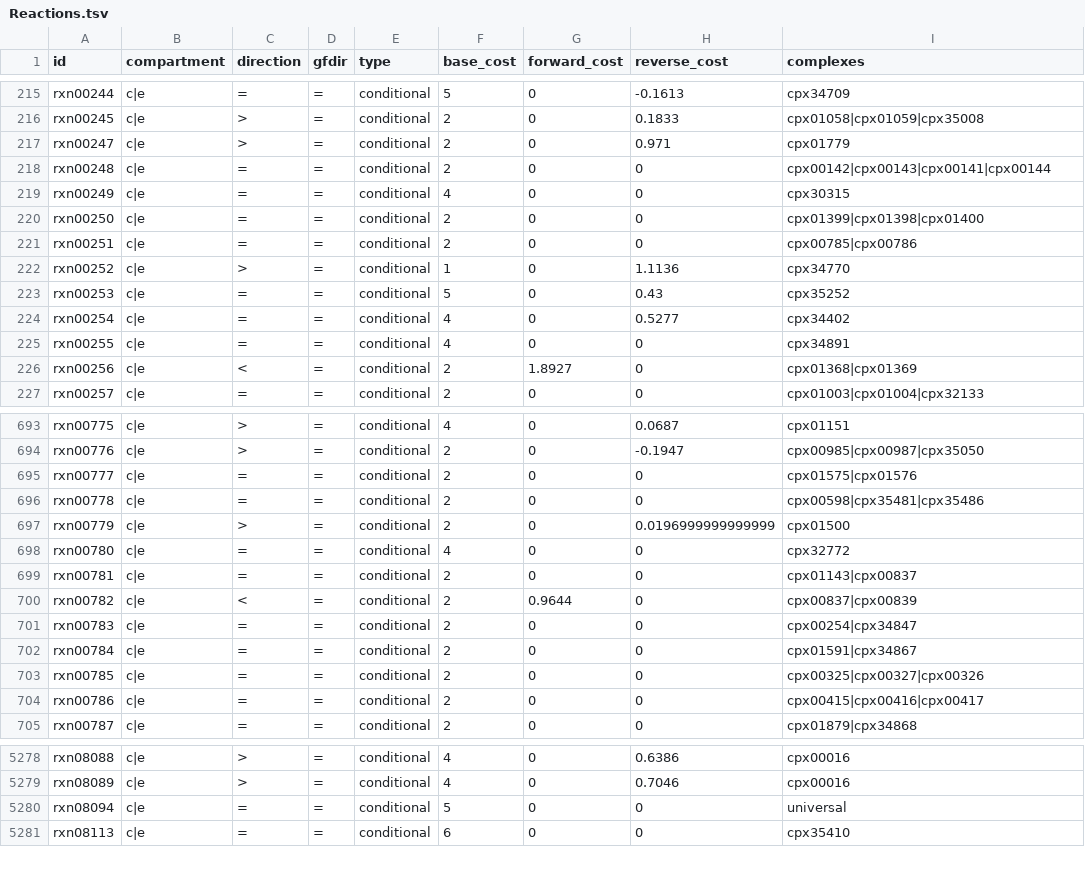
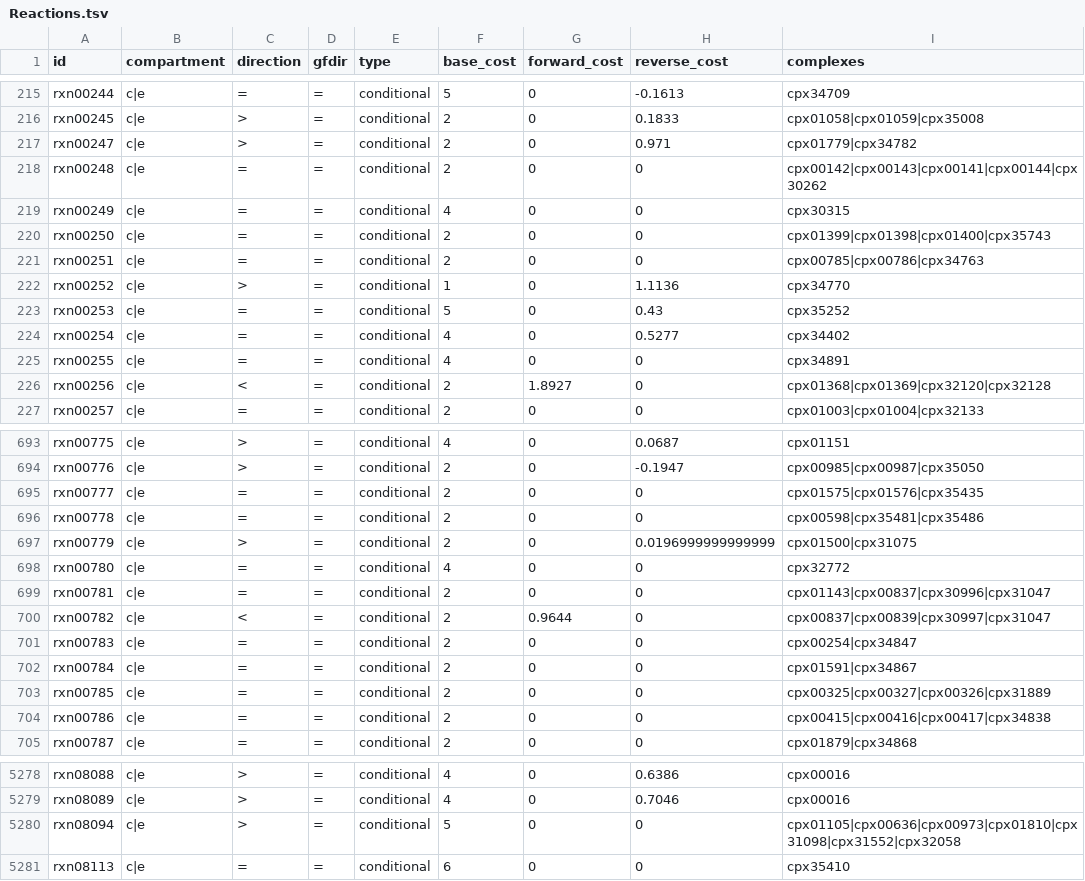
Before and after one commit to ModelSEED/ModelSEEDDatabase, a TSV file: Templates/GramNegative/Reactions.tsv, drawn as a sheet; only a part is shown, gaps mark what is left out; the diff covers the shown part only.

```diff
--- a/Templates/GramNegative/Reactions.tsv
+++ b/Templates/GramNegative/Reactions.tsv
@@ -216,7 +216,7 @@ rxn00244	c|e	=	=	conditional	5	0	-0.1613	cpx34709
 rxn00245	c|e	>	=	conditional	2	0	0.1833	cpx01058|cpx01059|cpx35008
-rxn00247	c|e	>	=	conditional	2	0	0.971	cpx01779
-rxn00248	c|e	=	=	conditional	2	0	0	cpx00142|cpx00143|cpx00141|cpx00144
+rxn00247	c|e	>	=	conditional	2	0	0.971	cpx01779|cpx34782
+rxn00248	c|e	=	=	conditional	2	0	0	cpx00142|cpx00143|cpx00141|cpx00144|cpx30262
 rxn00249	c|e	=	=	conditional	4	0	0	cpx30315
-rxn00250	c|e	=	=	conditional	2	0	0	cpx01399|cpx01398|cpx01400
-rxn00251	c|e	=	=	conditional	2	0	0	cpx00785|cpx00786
+rxn00250	c|e	=	=	conditional	2	0	0	cpx01399|cpx01398|cpx01400|cpx35743
+rxn00251	c|e	=	=	conditional	2	0	0	cpx00785|cpx00786|cpx34763
 rxn00252	c|e	>	=	conditional	1	0	1.1136	cpx34770
@@ -225,3 +225,3 @@ rxn00254	c|e	=	=	conditional	4	0	0.5277	cpx34402
 rxn00255	c|e	=	=	conditional	4	0	0	cpx34891
-rxn00256	c|e	<	=	conditional	2	1.8927	0	cpx01368|cpx01369
+rxn00256	c|e	<	=	conditional	2	1.8927	0	cpx01368|cpx01369|cpx32120|cpx32128
 rxn00257	c|e	=	=	conditional	2	0	0	cpx01003|cpx01004|cpx32133
@@ -694,12 +694,12 @@ rxn00775	c|e	>	=	conditional	4	0	0.0687	cpx01151
 rxn00776	c|e	>	=	conditional	2	0	-0.1947	cpx00985|cpx00987|cpx35050
-rxn00777	c|e	=	=	conditional	2	0	0	cpx01575|cpx01576
+rxn00777	c|e	=	=	conditional	2	0	0	cpx01575|cpx01576|cpx35435
 rxn00778	c|e	=	=	conditional	2	0	0	cpx00598|cpx35481|cpx35486
-rxn00779	c|e	>	=	conditional	2	0	0.0196999999999999	cpx01500
+rxn00779	c|e	>	=	conditional	2	0	0.0196999999999999	cpx01500|cpx31075
 rxn00780	c|e	=	=	conditional	4	0	0	cpx32772
-rxn00781	c|e	=	=	conditional	2	0	0	cpx01143|cpx00837
-rxn00782	c|e	<	=	conditional	2	0.9644	0	cpx00837|cpx00839
+rxn00781	c|e	=	=	conditional	2	0	0	cpx01143|cpx00837|cpx30996|cpx31047
+rxn00782	c|e	<	=	conditional	2	0.9644	0	cpx00837|cpx00839|cpx30997|cpx31047
 rxn00783	c|e	=	=	conditional	2	0	0	cpx00254|cpx34847
 rxn00784	c|e	=	=	conditional	2	0	0	cpx01591|cpx34867
-rxn00785	c|e	=	=	conditional	2	0	0	cpx00325|cpx00327|cpx00326
-rxn00786	c|e	=	=	conditional	2	0	0	cpx00415|cpx00416|cpx00417
+rxn00785	c|e	=	=	conditional	2	0	0	cpx00325|cpx00327|cpx00326|cpx31889
+rxn00786	c|e	=	=	conditional	2	0	0	cpx00415|cpx00416|cpx00417|cpx34838
 rxn00787	c|e	=	=	conditional	2	0	0	cpx01879|cpx34868
@@ -5279,3 +5279,3 @@ rxn08088	c|e	>	=	conditional	4	0	0.6386	cpx00016
 rxn08089	c|e	>	=	conditional	4	0	0.7046	cpx00016
-rxn08094	c|e	=	=	conditional	5	0	0	universal
+rxn08094	c|e	>	=	conditional	5	0	0	cpx01105|cpx00636|cpx00973|cpx01810|cpx31098|cpx31552|cpx32058
 rxn08113	c|e	=	=	conditional	6	0	0	cpx35410
```
Also changed, not shown: 121 edited cells elsewhere in this file, Templates/GramPositive/Reactions.tsv.
